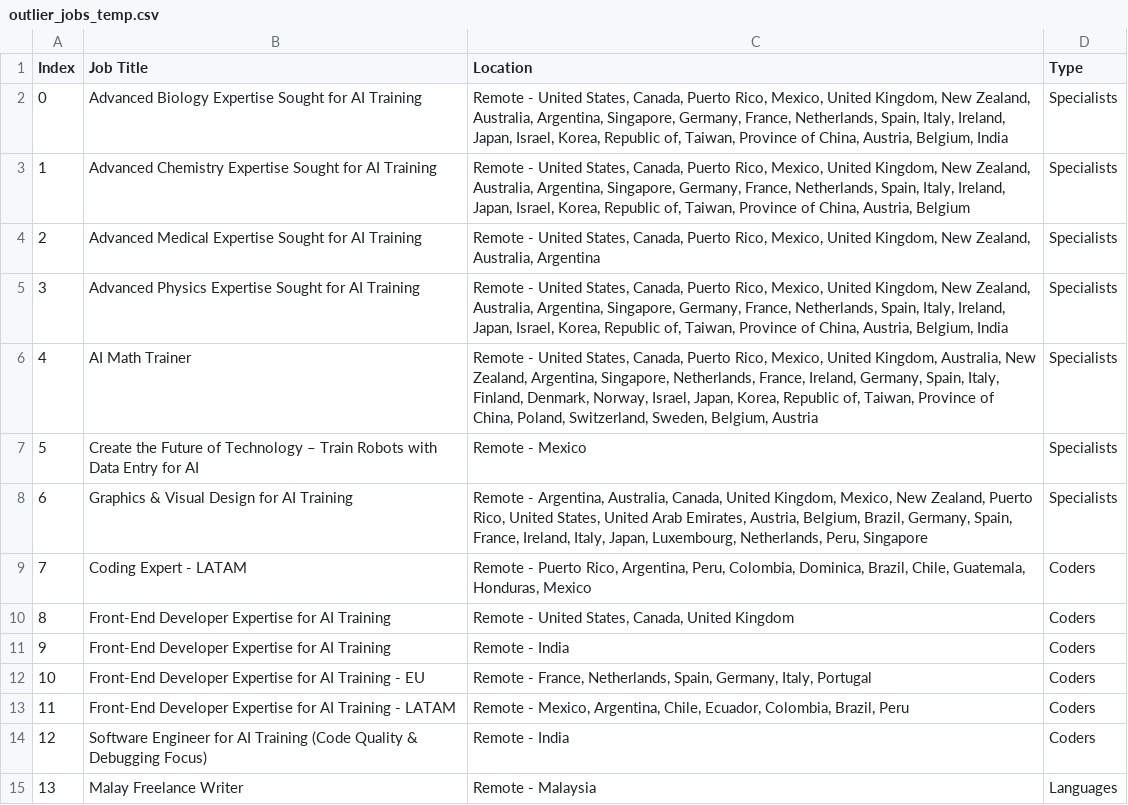
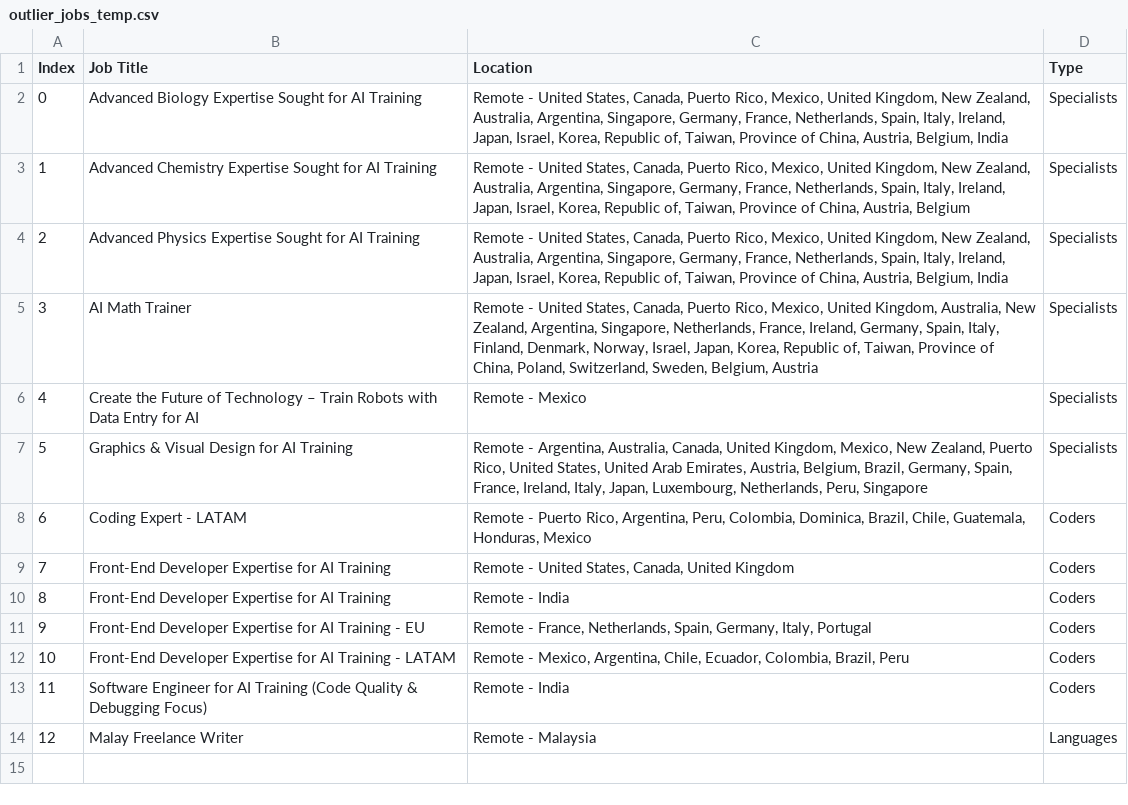
Before and after one commit to facostarainis/outlier, a CSV file: outlier_jobs_temp.csv, drawn as a sheet; removed rows and columns are numbered as before the commit, all else as after; the diff names each change by its address in the sheet, - before the commit and + after, or states it on an @@ line.

```diff
--- a/outlier_jobs_temp.csv
+++ b/outlier_jobs_temp.csv
-row 4: 2 | Advanced Medical Expertise Sought for AI Training | Remote - United States, Canada, Puerto Rico, Mexico, United Kingdom, New Zealand, Australia, Argentina | Specialists
@@ column A (Index) renumbered from row 4 down @@
```
Also changed, not shown: outlier_jobs.csv.
